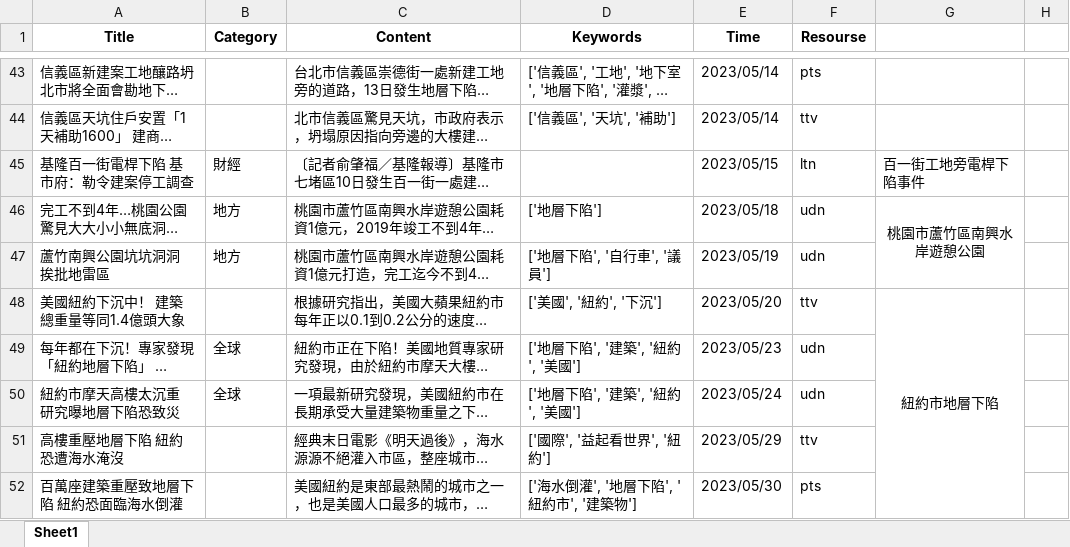
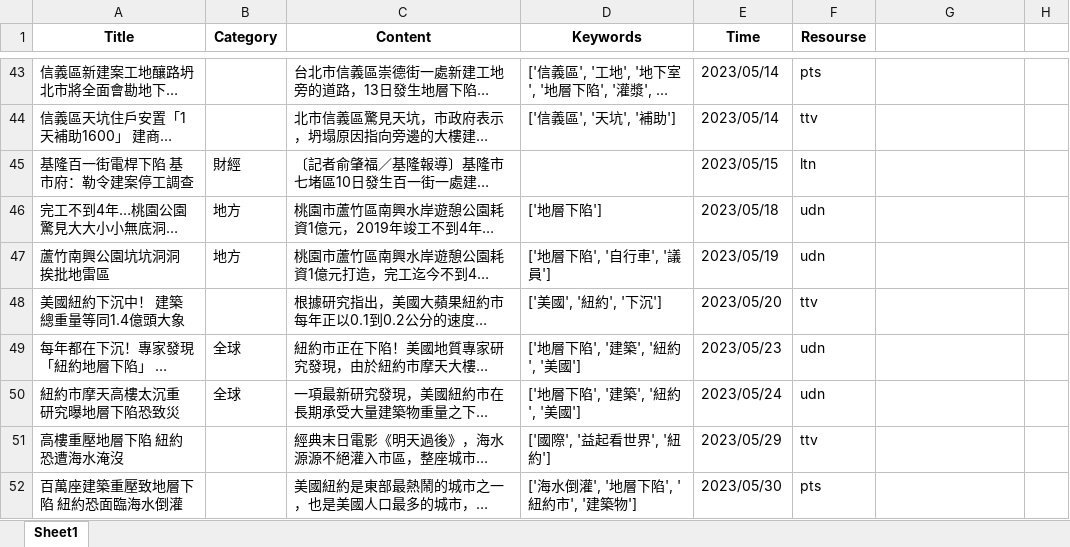
Before and after one commit to AagarbageaA/WebScrapying_news, an Excel workbook: repo/news_data.xlsx, sheet Sheet1, drawn as a sheet; only a part is shown, gaps mark what is left out; long unchanged cells end in …; values as stored, in another font and other column widths than the file's, no borders; removed rows and columns are numbered as before the commit, all else as after; the diff covers the shown part only; the diff names each change by its address in the sheet, - before the commit and + after, or states it on an @@ line.

```diff
--- a/repo/news_data.xlsx (sheet Sheet1)
+++ b/repo/news_data.xlsx (sheet Sheet1)
-G45: 百一街工地旁電桿下陷事件
+G45: (empty)
-G46: 桃園市蘆竹區南興水岸遊憩公園
+G46: (empty)
-G46:G47 merged
-G48: 紐約市地層下陷
+G48: (empty)
-G48:G52 merged
```
Also changed, not shown: 11 added rows, 2 removed rows, 27 moved rows, 38 edited cells and merged cells elsewhere in this sheet, repo/topic_list.xlsx, repo/word_fragments.xlsx, 6 other files.
